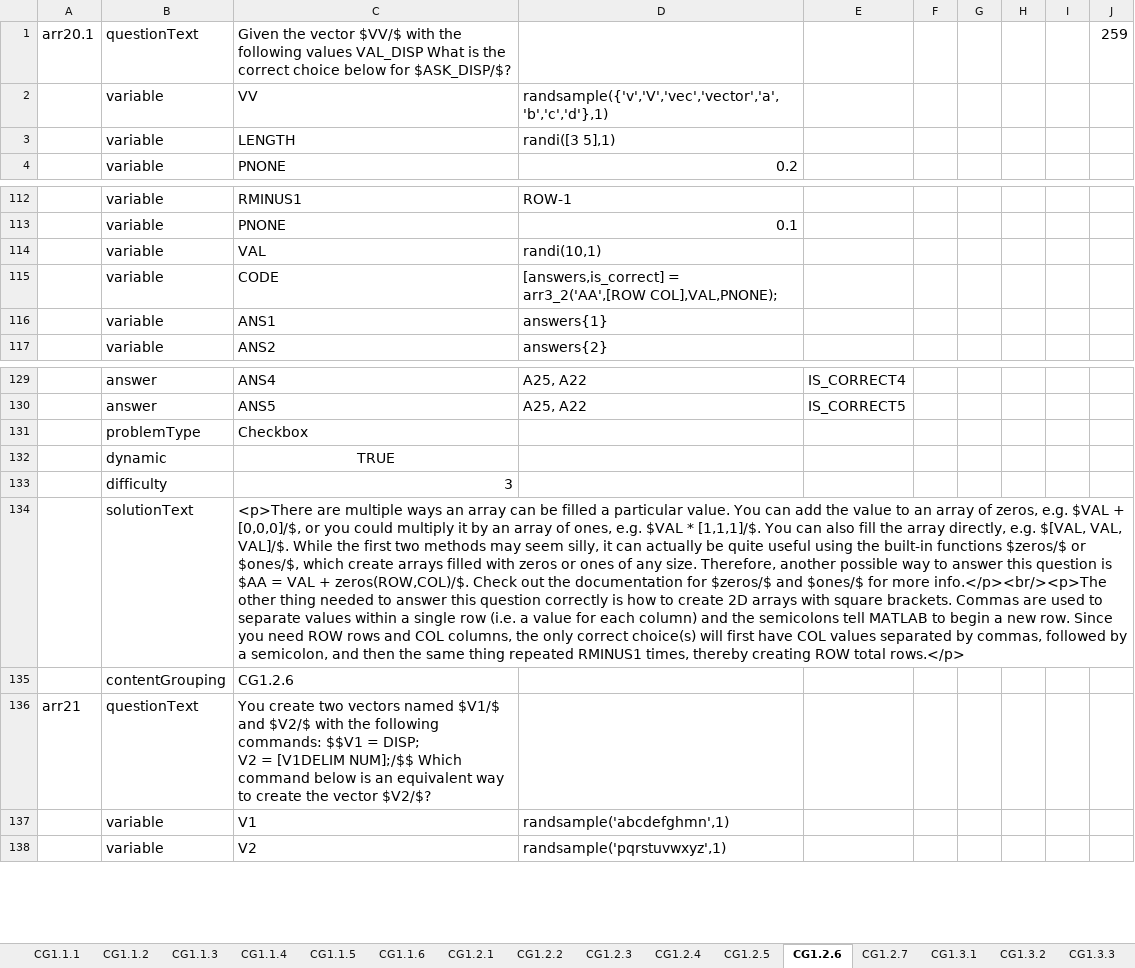
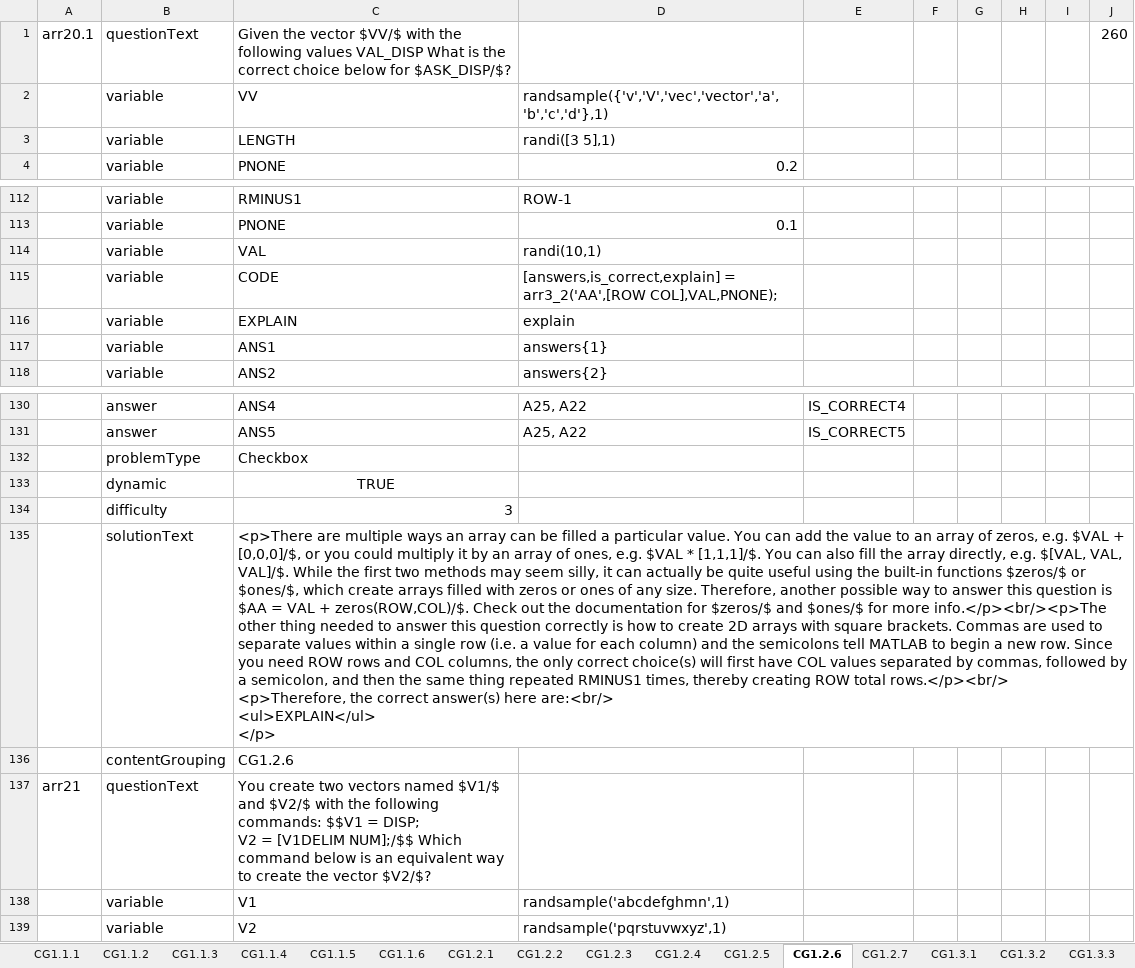
Before and after one commit to Colin-Fredericks/QMB-Problem-Maker, an Excel workbook: matlab_attempt/Excel problems/Arrays questions.xlsx, sheet CG1.2.6, drawn as a sheet; only a part is shown, gaps mark what is left out; values as stored, in another font and other column widths than the file's, no borders; addresses are those after the commit; ↵ is a line break in a cell; the diff names each change by its address in the sheet, - before the commit and + after, or states it on an @@ line.

Commit message:
Fixed a bug in problem arr3.2

```diff
--- a/matlab_attempt/Excel problems/Arrays questions.xlsx (sheet CG1.2.6)
+++ b/matlab_attempt/Excel problems/Arrays questions.xlsx (sheet CG1.2.6)
-J1: 259
+J1: 260
-D115: [answers,is_correct] = arr3_2('AA',[ROW…
+D115: [answers,is_correct,explain] = arr3_2('AA',[ROW…
+row 116:  | variable | EXPLAIN | explain
-C135: …ROW total rows.</p>
+C135: …ROW total rows.</p><br/> ↵ <p>Therefore, the correct answer(s) here are:<br/> ↵ <ul>EXPLAIN</ul> ↵ </p>
```
Also changed, not shown: 1 other file.
